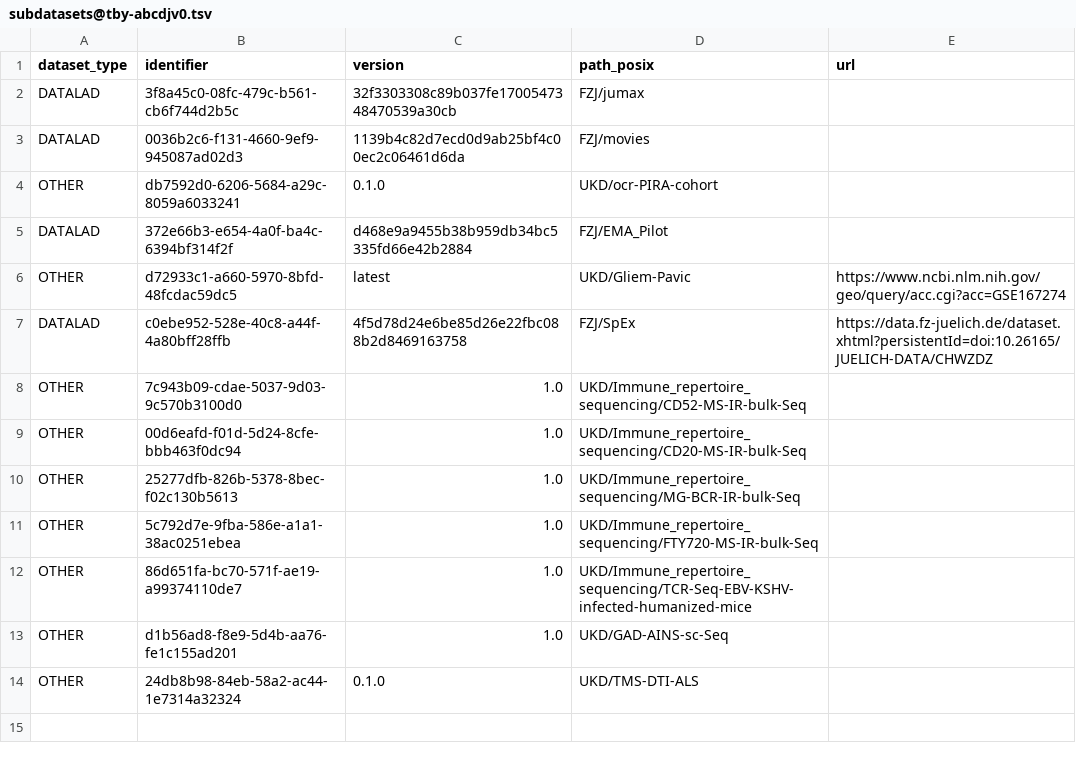
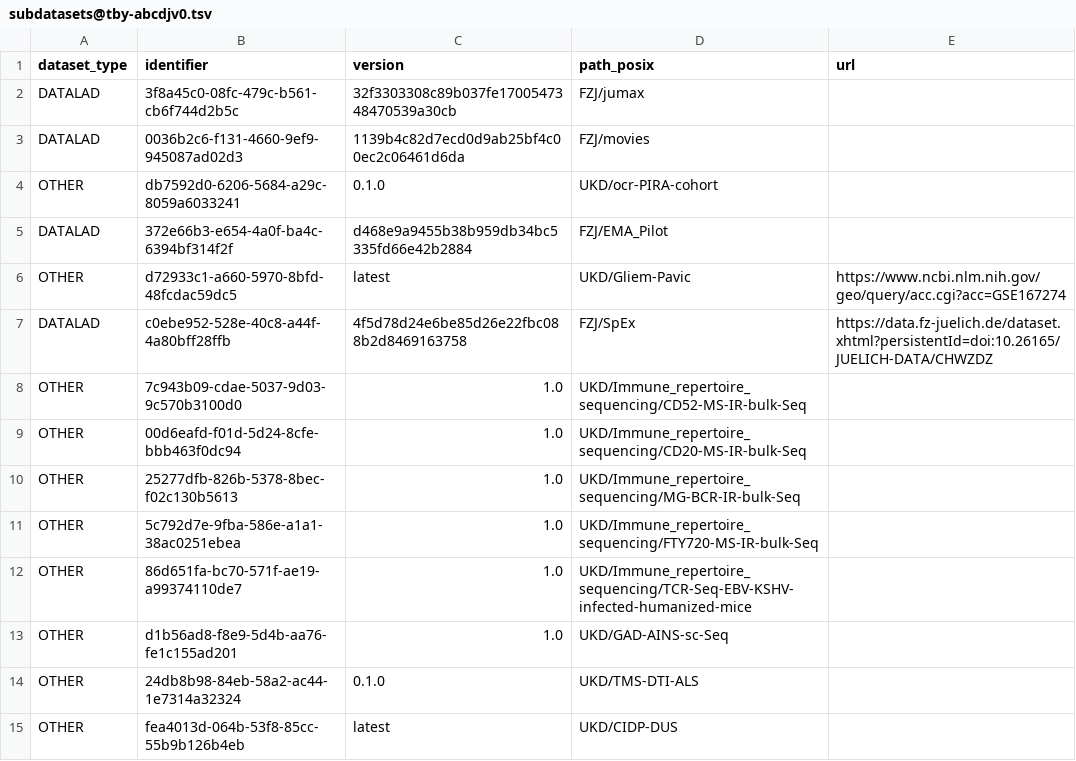
Before and after one commit to abcd-j/data, a TSV file: .datalad/tabby/self/subdatasets@tby-abcdjv0.tsv, drawn as a sheet.

Commit message:
Adds new sub-directory (UKD/CIDP-DUS) as a subdataset in tabby metadata

```diff
--- a/.datalad/tabby/self/subdatasets@tby-abcdjv0.tsv
+++ b/.datalad/tabby/self/subdatasets@tby-abcdjv0.tsv
@@ -14 +14,2 @@ OTHER	d1b56ad8-f8e9-5d4b-aa76-fe1c155ad201	1.0	UKD/GAD-AINS-sc-Seq
 OTHER	24db8b98-84eb-58a2-ac44-1e7314a32324	0.1.0	UKD/TMS-DTI-ALS	
+OTHER	fea4013d-064b-53f8-85cc-55b9b126b4eb	latest	UKD/CIDP-DUS	
```
